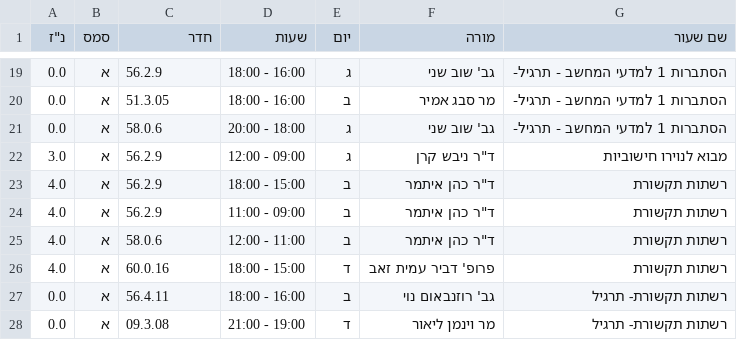
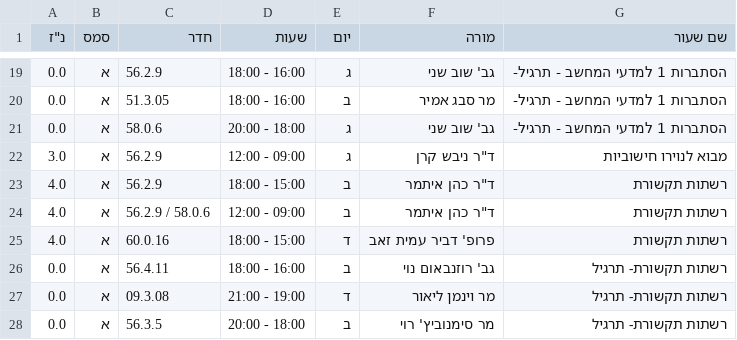
Before and after one commit to ShayGali/Create_Schedule, a CSV file: data/clean_data.csv, drawn as a sheet; only a part is shown, gaps mark what is left out; the shorter side is filled out with more unchanged rows.

Commit message:
update data

```diff
--- a/data/clean_data.csv
+++ b/data/clean_data.csv
@@ -23,4 +23,3 @@
 4.0,א,56.2.9,18:00 - 15:00,ב,"ד""ר כהן איתמר",רשתות תקשורת
-4.0,א,56.2.9,11:00 - 09:00,ב,"ד""ר כהן איתמר",רשתות תקשורת
-4.0,א,58.0.6,12:00 - 11:00,ב,"ד""ר כהן איתמר",רשתות תקשורת
+4.0,א,56.2.9 / 58.0.6,12:00 - 09:00,ב,"ד""ר כהן איתמר",רשתות תקשורת
 4.0,א,60.0.16,18:00 - 15:00,ד,פרופ' דביר עמית זאב,רשתות תקשורת
```
